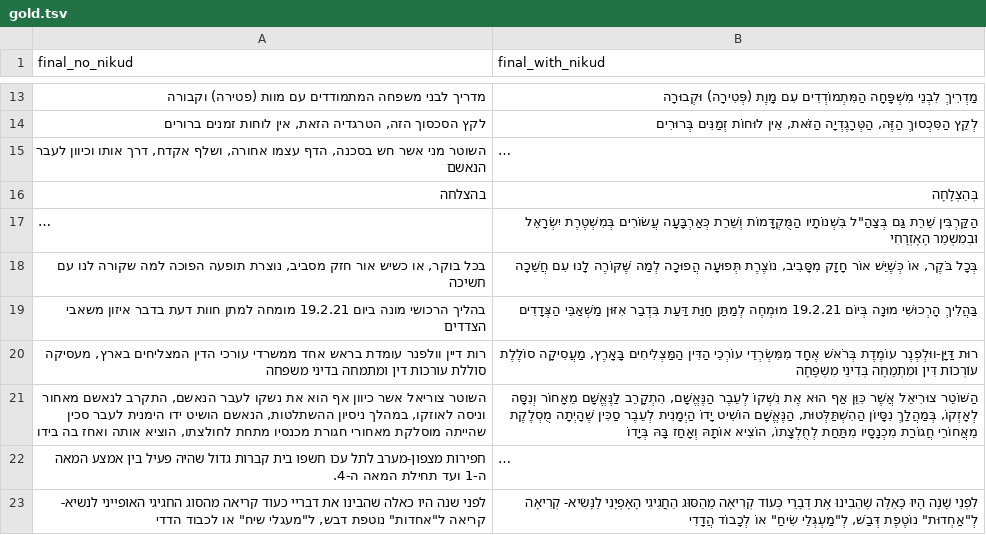
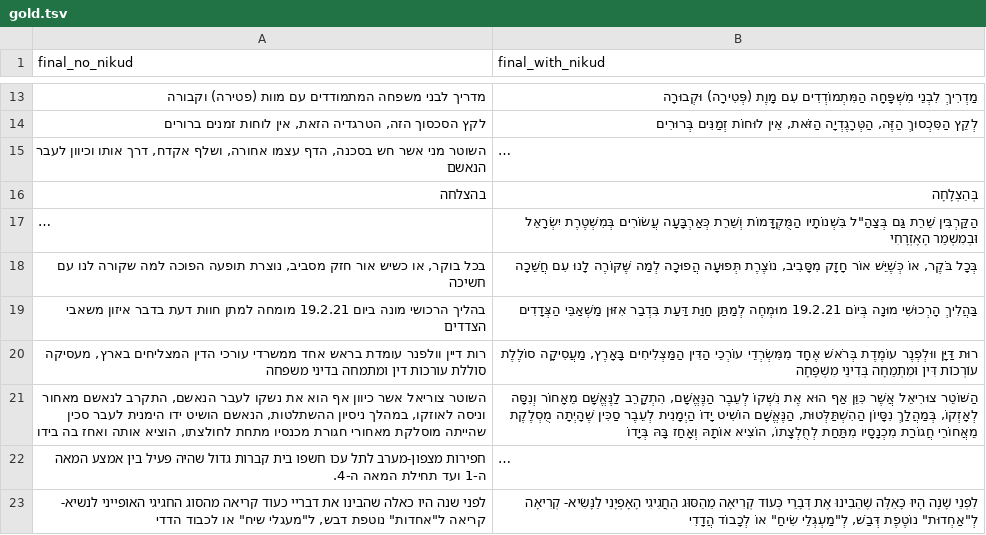
Before and after one commit to morrisalp/nikud-benchmark, a TSV file: data/gold.tsv, drawn as a sheet; only a part is shown, gaps mark what is left out; long unchanged cells end in …; the diff covers the shown part only.

Commit message:
integrity fixes

```diff
--- a/data/gold.tsv
+++ b/data/gold.tsv
@@ -19,3 +19,3 @@ final_no_nikud	final_with_nikud
 בהליך הרכושי מונה ביום 19.2.21 מומחה למתן חוות דעת בדבר איזון משאבי הצדדים	בַּהֲלִיךְ הָרְכוּשִׁי מוּנָה בְּיוֹם 19.2.21 מוּמְחֶה לְמַתַּן חַוַּת דַּעַת בִּדְבַר אִזּוּן מַשְׁאַבֵּי הַצְּדָדִים
-רות דיין וולפנר עומדת בראש אחד ממשרדי עורכי הדין המצליחים בארץ, מעסיקה סוללת עורכות דין ומתמחה בדיני משפחה	רוּת דַּיָּן-ווּלְפְנֶר עוֹמֶדֶת בְּרֹאשׁ אֶחָד מִמִּשְׂרְדֵי עוֹרְכֵי הַדִּין הַמַּצְלִיחִים בָּאָרֶץ, מַעֲסִיקָה סוֹלֶלֶת עוֹרְכוֹת דִּין וּמִתְמַחָה בְּדִינֵי מִשְׁפָּחָה
+רות דיין וולפנר עומדת בראש אחד ממשרדי עורכי הדין המצליחים בארץ, מעסיקה סוללת עורכות דין ומתמחה בדיני משפחה	רוּת דַּיָּן ווּלְפְנֶר עוֹמֶדֶת בְּרֹאשׁ אֶחָד מִמִּשְׂרְדֵי עוֹרְכֵי הַדִּין הַמַּצְלִיחִים בָּאָרֶץ, מַעֲסִיקָה סוֹלֶלֶת עוֹרְכוֹת דִּין וּמִתְמַחָה בְּדִינֵי מִשְׁפָּחָה
 השוטר צוריאל אשר כיוון אף הוא את נשקו לעבר הנאשם, התקרב לנאשם מאחור וניסה לאוזקו, במהלך ניסיון ההשתלטות, הנאשם הושיט ידו הימנית לעבר סכין שהייתה מוסלקת מאחורי חגורת מכנסיו מתחת לחולצתו, הוציא אותה ואחז בה בידו	הַשּׁוֹטֵר צוּרִיאֵל אֲשֶׁר כִּוֵּן אַף הוּא אֶת נִשְׁקוֹ לְעֵבֶר הַנֶּאֱשָׁם, הִתְקָרֵב לַנֶּאֱשָׁם מֵאָחוֹר וְנִסָּה לְאָזְקוֹ, בְּמַהֲלַךְ נִסָּיוֹן הַהִשְׁתַּלְּטוּת, הַנֶּאֱשָׁם הוֹשִׁיט יָדוֹ הַיְמָנִית לְעֵבֶר סַכִּין שֶׁהָיְתָה מֻסְלֶקֶת מֵאֲחוֹרֵי חֲגוֹרַת מִכְנָסָיו מִתַּחַת לְחֻלְצָתוֹ, הוֹצִיא אוֹתָהּ וְאָחַז בָּהּ בְּיָדוֹ
```
Also changed, not shown: 1 removed row and 3 edited cells elsewhere in this file.
